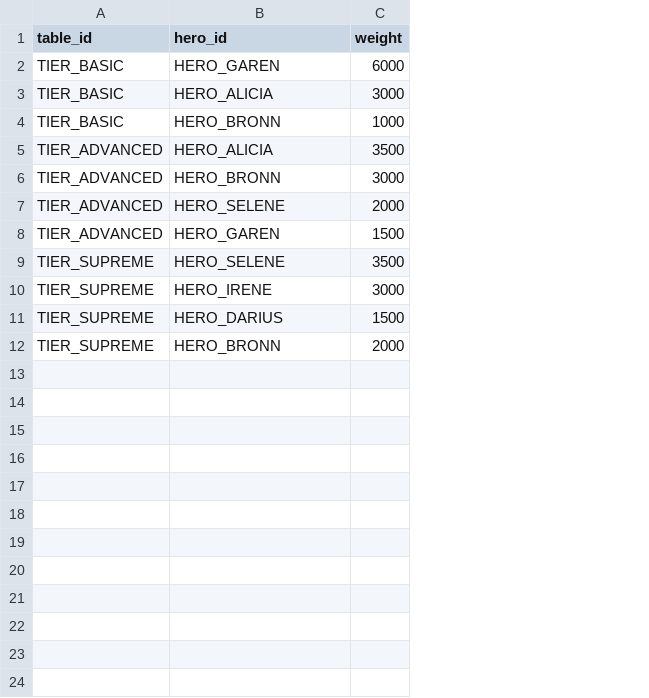
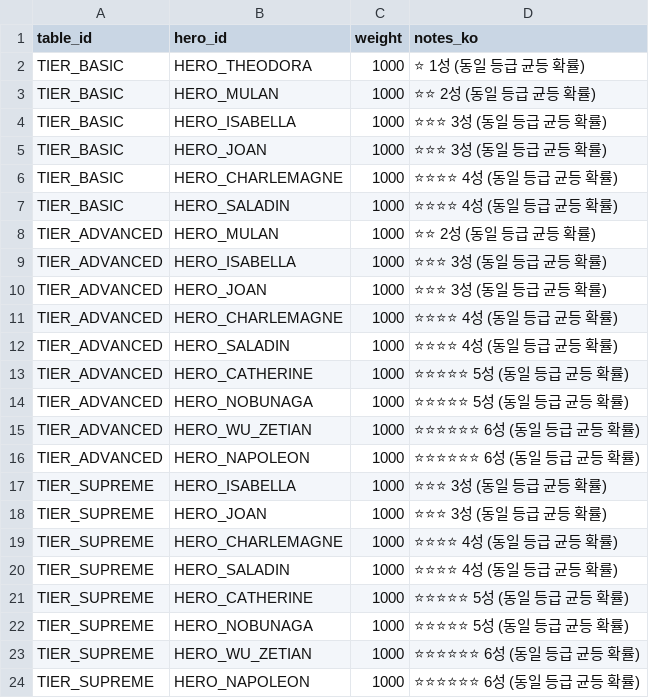
Before and after one commit to zzzz955/Castle-Lord-Tycoon, a CSV file: docs/02-data/hero_drop_tables.csv, drawn as a sheet; addresses are those after the commit; the diff names each change by its address in the sheet, - before the commit and + after, or states it on an @@ line.

```diff
--- a/docs/02-data/hero_drop_tables.csv
+++ b/docs/02-data/hero_drop_tables.csv
+column D (notes_ko), rows 3-5: ⭐⭐ 2성 (동일 등급 균등 확률) | ⭐⭐⭐ 3성 (동일 등급 균등 확률) | ⭐⭐⭐ 3성 (동일 등급 균등 확률); rows 9-10: ⭐⭐⭐ 3성 (동일 등급 균등 확률) | ⭐⭐⭐ 3성 (동일 등급 균등 확률); rows 12-13: ⭐⭐⭐⭐ 4성 (동일 등급 균등 확률) | ⭐⭐⭐⭐⭐ 5성 (동일 등급 균등 확률); row 17: ⭐⭐⭐ 3성 (동일 등급 균등 확률); rows 19-20: ⭐⭐⭐⭐ 4성 (동일 등급 균등 확률) | ⭐⭐⭐⭐ 4성 (동일 등급 균등 확률); row 22: ⭐⭐⭐⭐⭐ 5성 (동일 등급 균등 확률)
+row 2: TIER_BASIC | HERO_THEODORA | 1000 | ⭐ 1성 (동일 등급 균등 확률)
-B3 (hero_id): HERO_GAREN
+B3 (hero_id): HERO_MULAN
-C3 (weight): 6000
+C3 (weight): 1000
-B4 (hero_id): HERO_ALICIA
+B4 (hero_id): HERO_ISABELLA
-C4 (weight): 3000
+C4 (weight): 1000
-B5 (hero_id): HERO_BRONN
+B5 (hero_id): HERO_JOAN
+row 6: TIER_BASIC | HERO_CHARLEMAGNE | 1000 | ⭐⭐⭐⭐ 4성 (동일 등급 균등 확률)
+row 7: TIER_BASIC | HERO_SALADIN | 1000 | ⭐⭐⭐⭐ 4성 (동일 등급 균등 확률)
+row 8: TIER_ADVANCED | HERO_MULAN | 1000 | ⭐⭐ 2성 (동일 등급 균등 확률)
-B9 (hero_id): HERO_ALICIA
+B9 (hero_id): HERO_ISABELLA
-C9 (weight): 3500
+C9 (weight): 1000
-B10 (hero_id): HERO_BRONN
+B10 (hero_id): HERO_JOAN
-C10 (weight): 3000
+C10 (weight): 1000
+row 11: TIER_ADVANCED | HERO_CHARLEMAGNE | 1000 | ⭐⭐⭐⭐ 4성 (동일 등급 균등 확률)
-B12 (hero_id): HERO_SELENE
+B12 (hero_id): HERO_SALADIN
-C12 (weight): 2000
+C12 (weight): 1000
-B13 (hero_id): HERO_GAREN
+B13 (hero_id): HERO_CATHERINE
-C13 (weight): 1500
+C13 (weight): 1000
+row 14: TIER_ADVANCED | HERO_NOBUNAGA | 1000 | ⭐⭐⭐⭐⭐ 5성 (동일 등급 균등 확률)
+row 15: TIER_ADVANCED | HERO_WU_ZETIAN | 1000 | ⭐⭐⭐⭐⭐⭐ 6성 (동일 등급 균등 확률)
+row 16: TIER_ADVANCED | HERO_NAPOLEON | 1000 | ⭐⭐⭐⭐⭐⭐ 6성 (동일 등급 균등 확률)
-B17 (hero_id): HERO_SELENE
+B17 (hero_id): HERO_ISABELLA
-C17 (weight): 3500
+C17 (weight): 1000
+row 18: TIER_SUPREME | HERO_JOAN | 1000 | ⭐⭐⭐ 3성 (동일 등급 균등 확률)
-B19 (hero_id): HERO_IRENE
+B19 (hero_id): HERO_CHARLEMAGNE
-C19 (weight): 3000
+C19 (weight): 1000
-B20 (hero_id): HERO_DARIUS
+B20 (hero_id): HERO_SALADIN
-C20 (weight): 1500
+C20 (weight): 1000
+row 21: TIER_SUPREME | HERO_CATHERINE | 1000 | ⭐⭐⭐⭐⭐ 5성 (동일 등급 균등 확률)
-B22 (hero_id): HERO_BRONN
+B22 (hero_id): HERO_NOBUNAGA
-C22 (weight): 2000
+C22 (weight): 1000
+row 23: TIER_SUPREME | HERO_WU_ZETIAN | 1000 | ⭐⭐⭐⭐⭐⭐ 6성 (동일 등급 균등 확률)
+row 24: TIER_SUPREME | HERO_NAPOLEON | 1000 | ⭐⭐⭐⭐⭐⭐ 6성 (동일 등급 균등 확률)
```
Also changed, not shown: docs/02-data/hero_growth.csv, docs/02-data/hero_rebirth_rules.csv, 14 other files.
